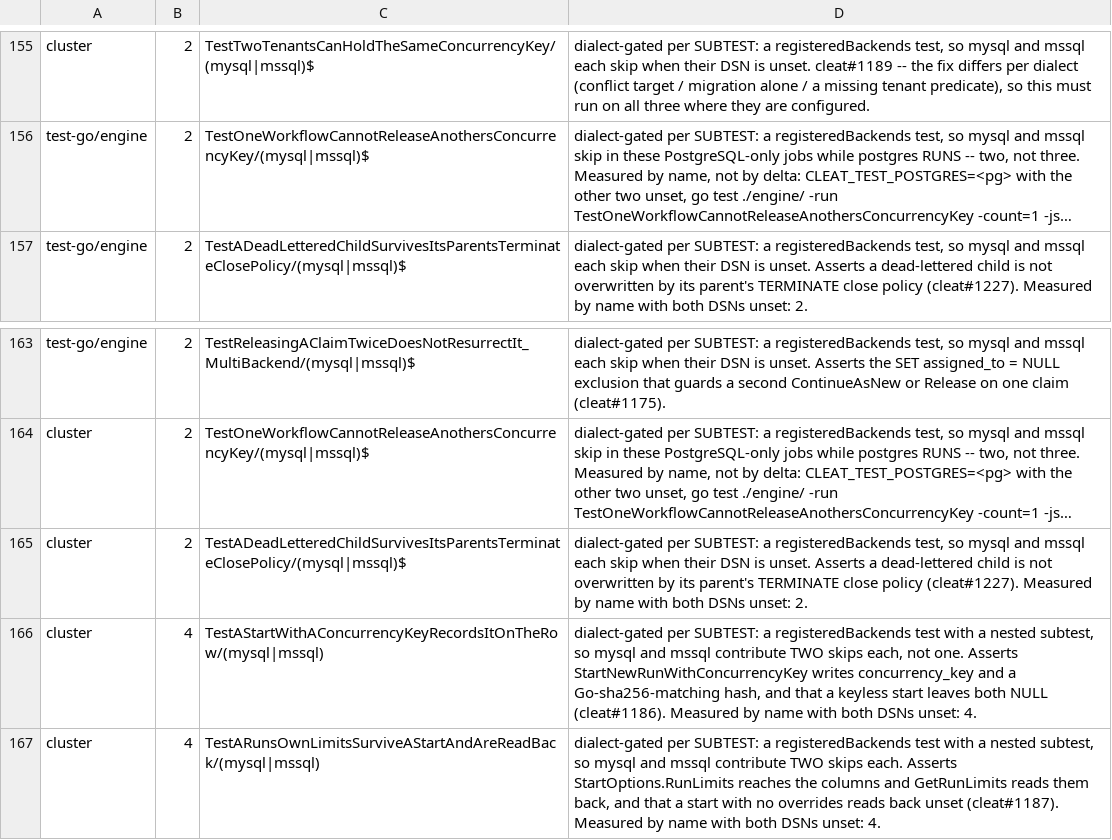
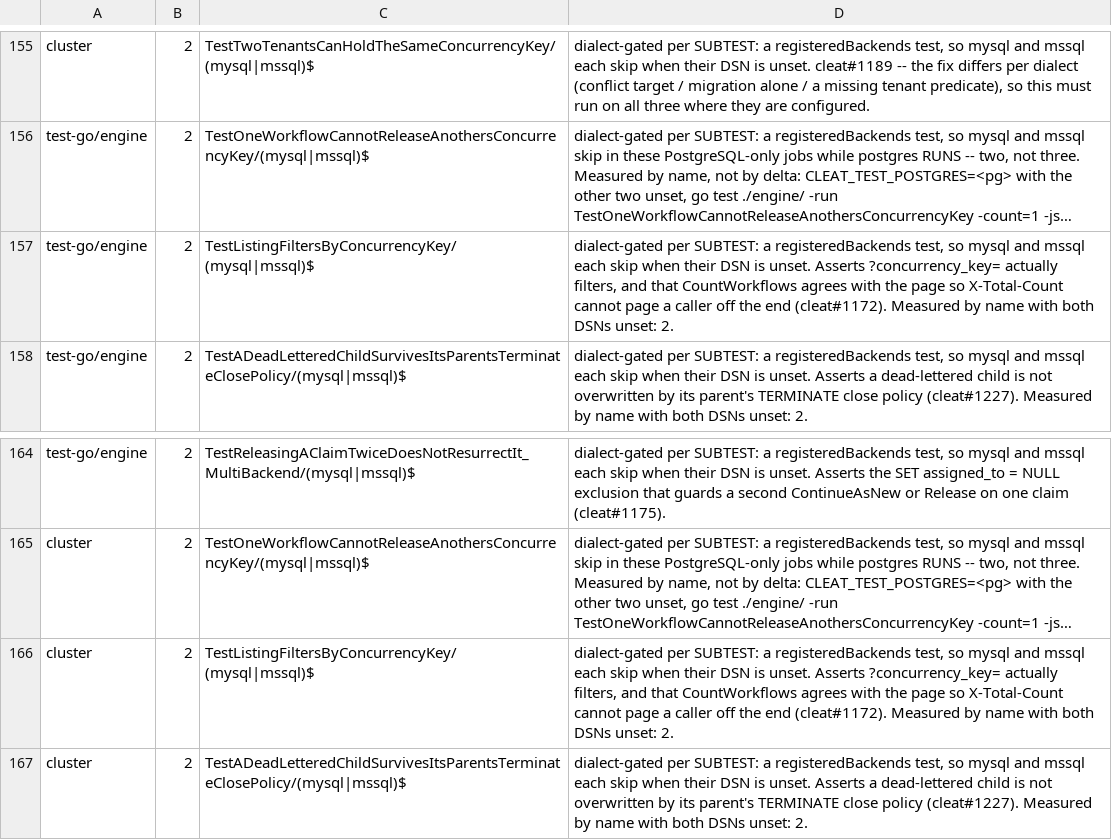
Before and after one commit to cleat-team/cleat, a TSV file: scripts/skip-ledger.tsv, drawn as a sheet; only a part is shown, gaps mark what is left out; the shorter side is filled out with more unchanged rows; long unchanged cells end in …; the diff names each change by its address in the sheet, - before the commit and + after, or states it on an @@ line.

```diff
--- a/scripts/skip-ledger.tsv
+++ b/scripts/skip-ledger.tsv
+row 157: test-go/engine | 2 | TestListingFiltersByConcurrencyKey/(mysql|mssql)$ | dialect-gated per SUBTEST: a registeredBackends test, so mysql and mssql each skip when their DSN is unset. Asserts ?concurrency_key= actually filters, and that CountWorkflows agrees with the page so X-Total-Count cannot page a caller off the end (cleat#1172). Measured by name with both DSNs unset: 2.
+row 166: cluster | 2 | TestListingFiltersByConcurrencyKey/(mysql|mssql)$ | dialect-gated per SUBTEST: a registeredBackends test, so mysql and mssql each skip when their DSN is unset. Asserts ?concurrency_key= actually filters, and that CountWorkflows agrees with the page so X-Total-Count cannot page a caller off the end (cleat#1172). Measured by name with both DSNs unset: 2.
```
Also changed, not shown: 4 other files.
